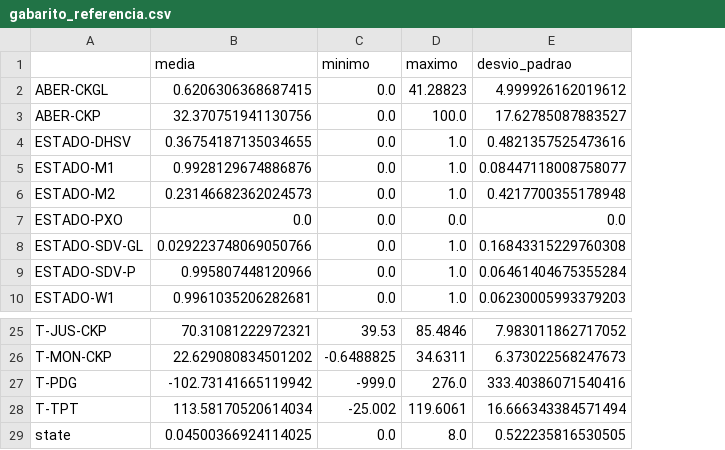
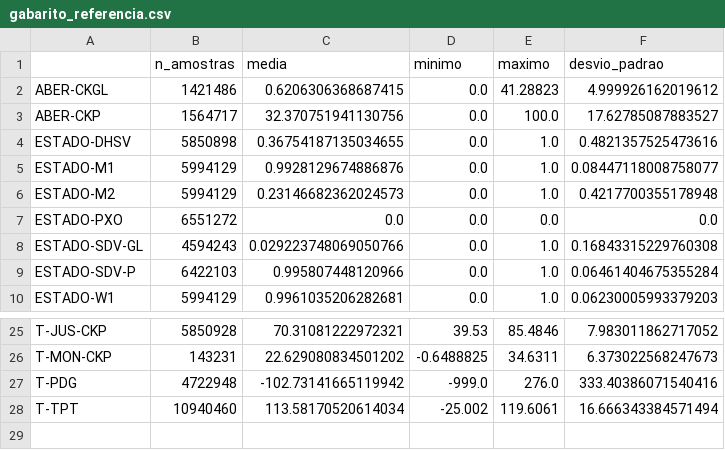
Before and after one commit to hcouri/Trabalho-2-SD, a CSV file: results/gabarito_referencia.csv, drawn as a sheet; only a part is shown, gaps mark what is left out; removed rows and columns are numbered as before the commit, all else as after; the diff names each change by its address in the sheet, - before the commit and + after, or states it on an @@ line.

Commit message:
refactor(referencia): adiciona ordenacao temporal, contagem N e metadados json

```diff
--- a/results/gabarito_referencia.csv
+++ b/results/gabarito_referencia.csv
+column B (n_amostras), rows 2-10: 1421486 | 1564717 | 5850898 | 5994129 | 5994129 | 6551272 | 4594243 | 6422103 | 5994129; rows 25-28: 5850928 | 143231 | 4722948 | 10940460
-row 29: state | 0.04500366924114025 | 0.0 | 8.0 | 0.522235816530505
```
Also changed, not shown: 3 other files.
